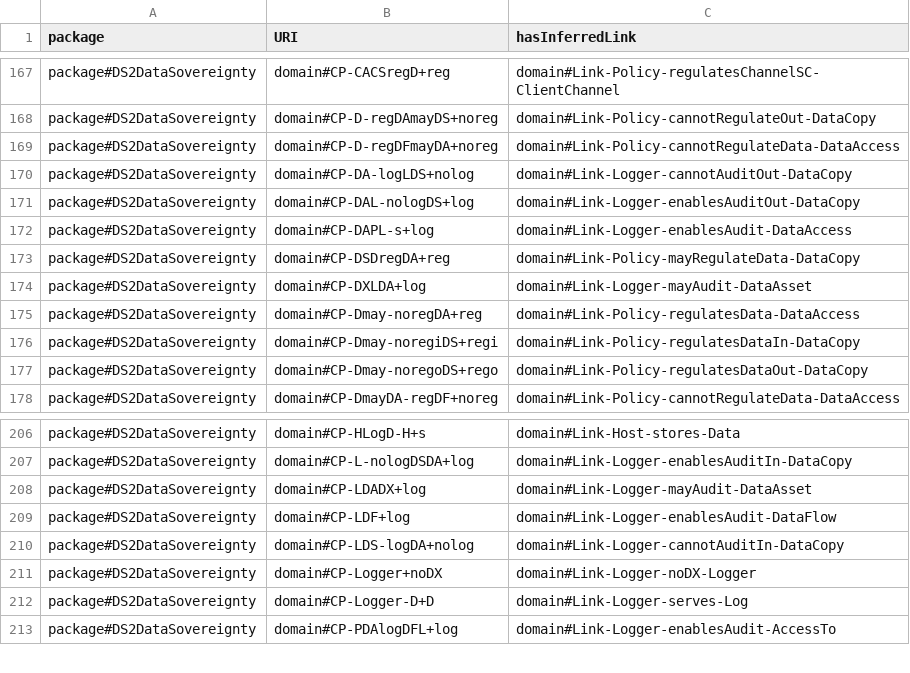
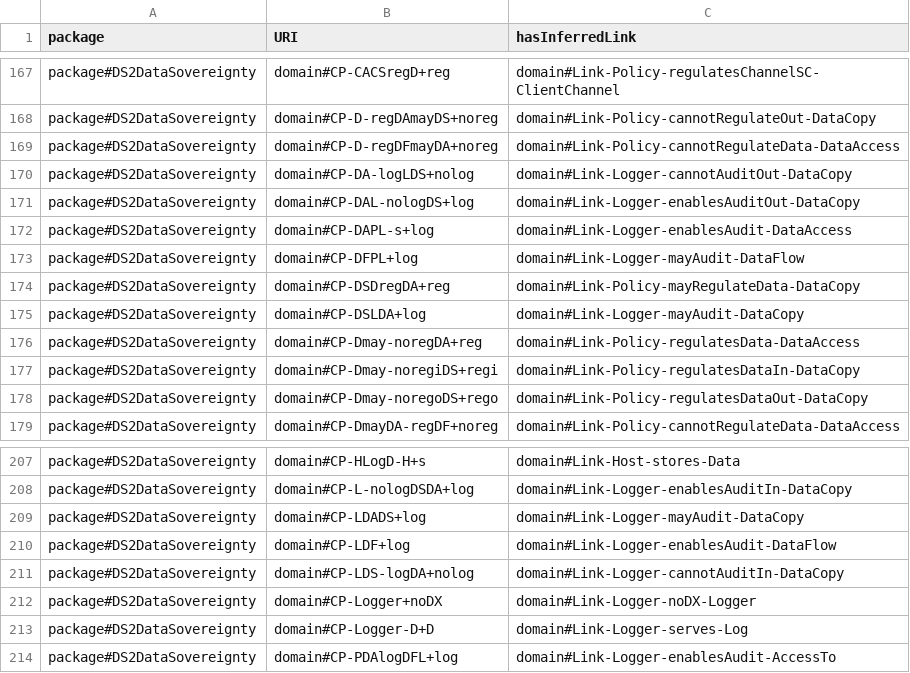
Before and after one commit to Spyderisk/domain-network, a CSV file: csv/ConstructionPatternLinks.csv, drawn as a sheet; only a part is shown, gaps mark what is left out.

```diff
--- a/csv/ConstructionPatternLinks.csv
+++ b/csv/ConstructionPatternLinks.csv
@@ -172,4 +172,5 @@ package#DS2DataSovereignty,domain#CP-DAL-nologDS+log,domain#Link-Logger-enablesA
 package#DS2DataSovereignty,domain#CP-DAPL-s+log,domain#Link-Logger-enablesAudit-DataAccess
+package#DS2DataSovereignty,domain#CP-DFPL+log,domain#Link-Logger-mayAudit-DataFlow
 package#DS2DataSovereignty,domain#CP-DSDregDA+reg,domain#Link-Policy-mayRegulateData-DataCopy
-package#DS2DataSovereignty,domain#CP-DXLDA+log,domain#Link-Logger-mayAudit-DataAsset
+package#DS2DataSovereignty,domain#CP-DSLDA+log,domain#Link-Logger-mayAudit-DataCopy
 package#DS2DataSovereignty,domain#CP-Dmay-noregDA+reg,domain#Link-Policy-regulatesData-DataAccess
@@ -207,3 +208,3 @@ package#DS2DataSovereignty,domain#CP-HLogD-H+s,domain#Link-Host-stores-Data
 package#DS2DataSovereignty,domain#CP-L-nologDSDA+log,domain#Link-Logger-enablesAuditIn-DataCopy
-package#DS2DataSovereignty,domain#CP-LDADX+log,domain#Link-Logger-mayAudit-DataAsset
+package#DS2DataSovereignty,domain#CP-LDADS+log,domain#Link-Logger-mayAudit-DataCopy
 package#DS2DataSovereignty,domain#CP-LDF+log,domain#Link-Logger-enablesAudit-DataFlow
```
Also changed, not shown: csv/ConstructionPattern.csv, csv/MatchingPattern.csv, 5 other files.
